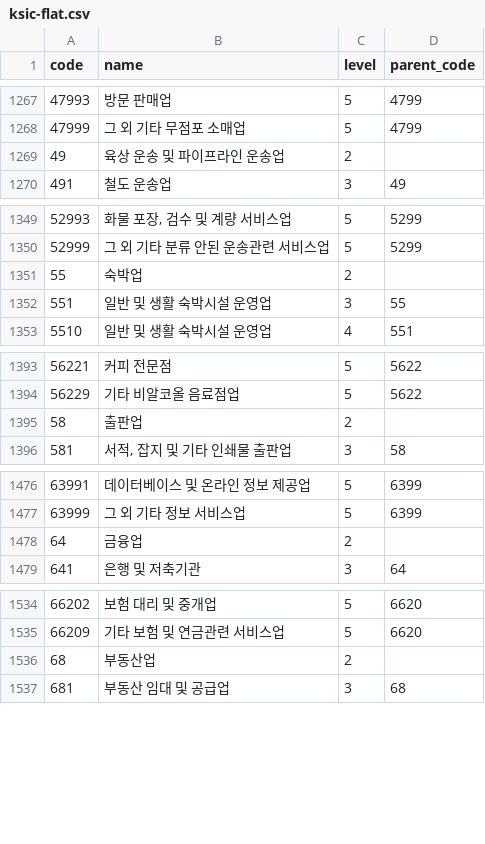
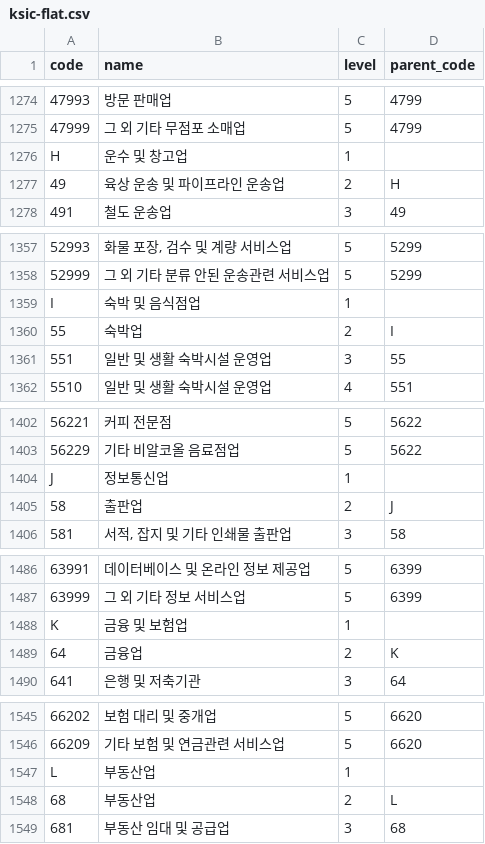
Before and after one commit to Openhash-Gopang/gopang, a CSV file: data/classification/ksic-flat.csv, drawn as a sheet; only a part is shown, gaps mark what is left out; the diff covers the shown part only.

```diff
--- a/data/classification/ksic-flat.csv
+++ b/data/classification/ksic-flat.csv
@@ -1268,3 +1275,4 @@ code,name,level,parent_code
 47999,그 외 기타 무점포 소매업,5,4799
-49,육상 운송 및 파이프라인 운송업,2,
+H,운수 및 창고업,1,
+49,육상 운송 및 파이프라인 운송업,2,H
 491,철도 운송업,3,49
@@ -1350,3 +1358,4 @@ code,name,level,parent_code
 52999,그 외 기타 분류 안된 운송관련 서비스업,5,5299
-55,숙박업,2,
+I,숙박 및 음식점업,1,
+55,숙박업,2,I
 551,일반 및 생활 숙박시설 운영업,3,55
@@ -1394,3 +1403,4 @@ code,name,level,parent_code
 56229,기타 비알코올 음료점업,5,5622
-58,출판업,2,
+J,정보통신업,1,
+58,출판업,2,J
 581,"서적, 잡지 및 기타 인쇄물 출판업",3,58
@@ -1477,3 +1487,4 @@ code,name,level,parent_code
 63999,그 외 기타 정보 서비스업,5,6399
-64,금융업,2,
+K,금융 및 보험업,1,
+64,금융업,2,K
 641,은행 및 저축기관,3,64
@@ -1535,3 +1546,4 @@ code,name,level,parent_code
 66209,기타 보험 및 연금관련 서비스업,5,6620
-68,부동산업,2,
+L,부동산업,1,
+68,부동산업,2,L
 681,부동산 임대 및 공급업,3,68
```
Also changed, not shown: 16 added rows and 72 edited cells elsewhere in this file, 6 other files.
